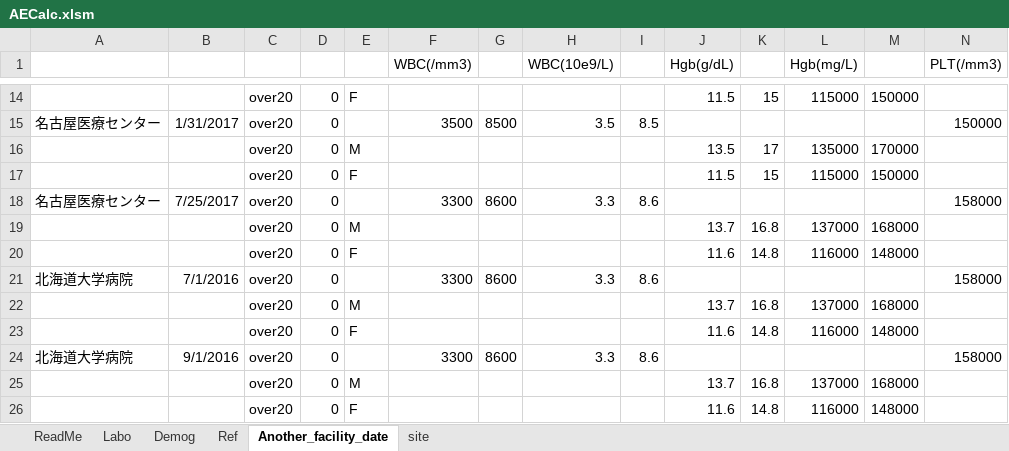
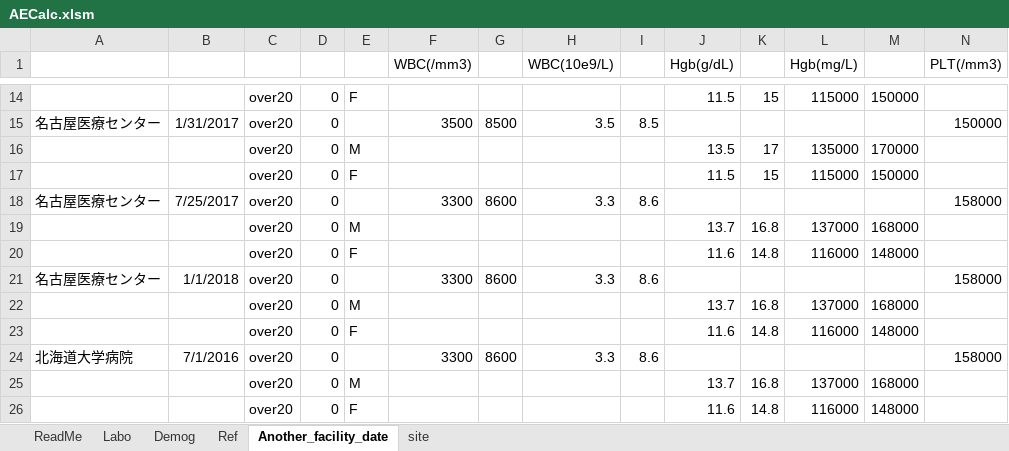
Before and after one commit to nnh/AECalc, an Excel workbook: AECalc.xlsm, sheet Another_facility_date, drawn as a sheet; only a part is shown, gaps mark what is left out; the shorter side is filled out with more unchanged rows; values as stored, in another font and other column widths than the file's, no borders; rows hold the shown columns only; the diff names each change by its address in the sheet, - before the commit and + after, or states it on an @@ line.

Commit message:
Setting Reference value
Setting Reference value

```diff
--- a/AECalc.xlsm (sheet Another_facility_date)
+++ b/AECalc.xlsm (sheet Another_facility_date)
+row 21: 名古屋医療センター | 1/1/2018 | over20 | 0 |  | 3300 | 8600 | 3.3 | 8.6 |  |  |  |  | 158000
+row 22:  |  | over20 | 0 | M |  |  |  |  | 13.7 | 16.8 | 137000 | 168000
+row 23:  |  | over20 | 0 | F |  |  |  |  | 11.6 | 14.8 | 116000 | 148000
```
Also changed, not shown: charts or pictures.
